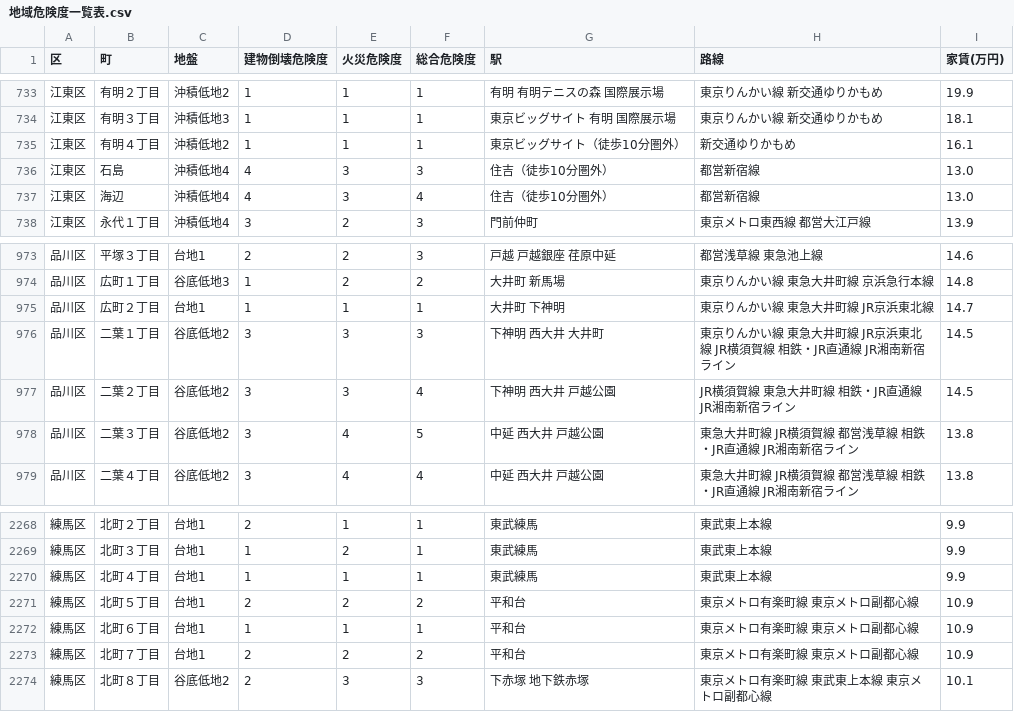
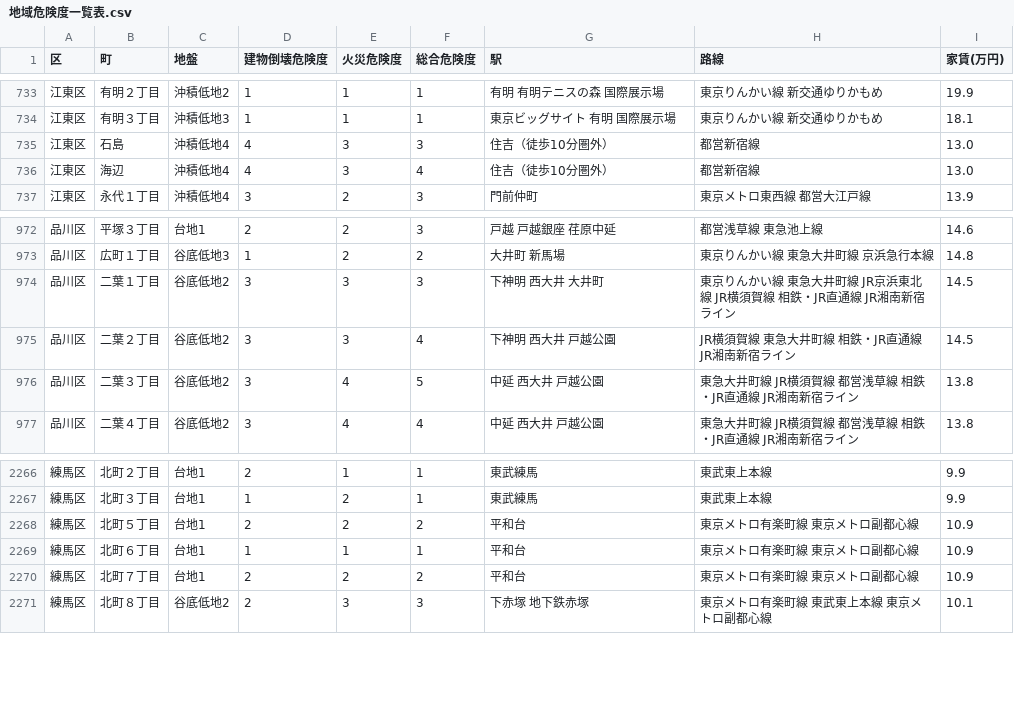
Before and after one commit to nekotokage335/saitsuyo, a CSV file: 地域危険度一覧表.csv, drawn as a sheet; only a part is shown, gaps mark what is left out; the diff names each change by its address in the sheet, - before the commit and + after, or states it on an @@ line.

Commit message:
Update 地域危険度一覧表.csv

```diff
--- a/地域危険度一覧表.csv
+++ b/地域危険度一覧表.csv
-row 735: 江東区 | 有明４丁目 | 沖積低地2 | 1 | 1 | 1 | 東京ビッグサイト（徒歩10分圏外） | 新交通ゆりかもめ | 16.1
-row 975: 品川区 | 広町２丁目 | 台地1 | 1 | 1 | 1 | 大井町 下神明 | 東京りんかい線 東急大井町線 JR京浜東北線 | 14.7
-row 2270: 練馬区 | 北町４丁目 | 台地1 | 1 | 1 | 1 | 東武練馬 | 東武東上本線 | 9.9
```
